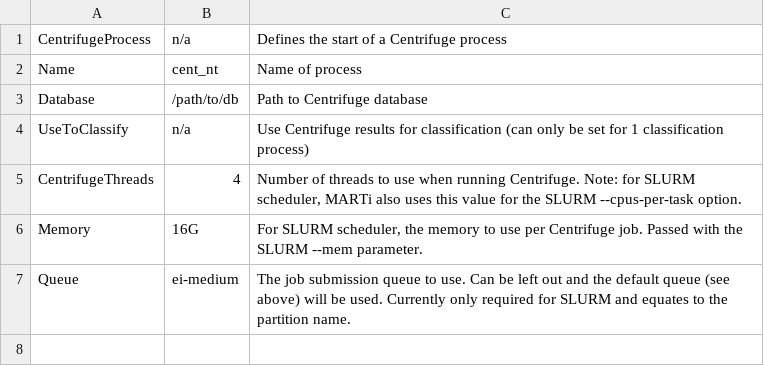
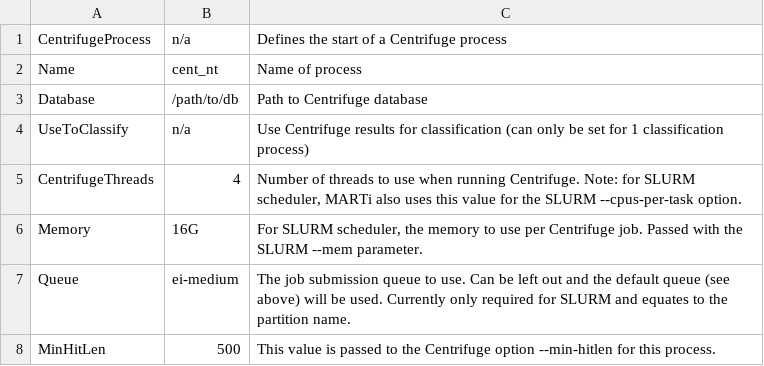
Before and after one commit to richardmleggett/MARTi, a CSV file: docs/source/table_centrifuge.csv, drawn as a sheet.

Commit message:
Update table_centrifuge.csv
Update documentation for centrifuge process.

```diff
--- a/docs/source/table_centrifuge.csv
+++ b/docs/source/table_centrifuge.csv
@@ -7 +7,2 @@ Memory	16G	For SLURM scheduler, the memory to use per Centrifuge job. Passed wit
 Queue	ei-medium	The job submission queue to use. Can be left out and the default queue (see above) will be used. Currently only required for SLURM and equates to the partition name.
+MinHitLen	500	This value is passed to the Centrifuge option --min-hitlen for this process.
```
